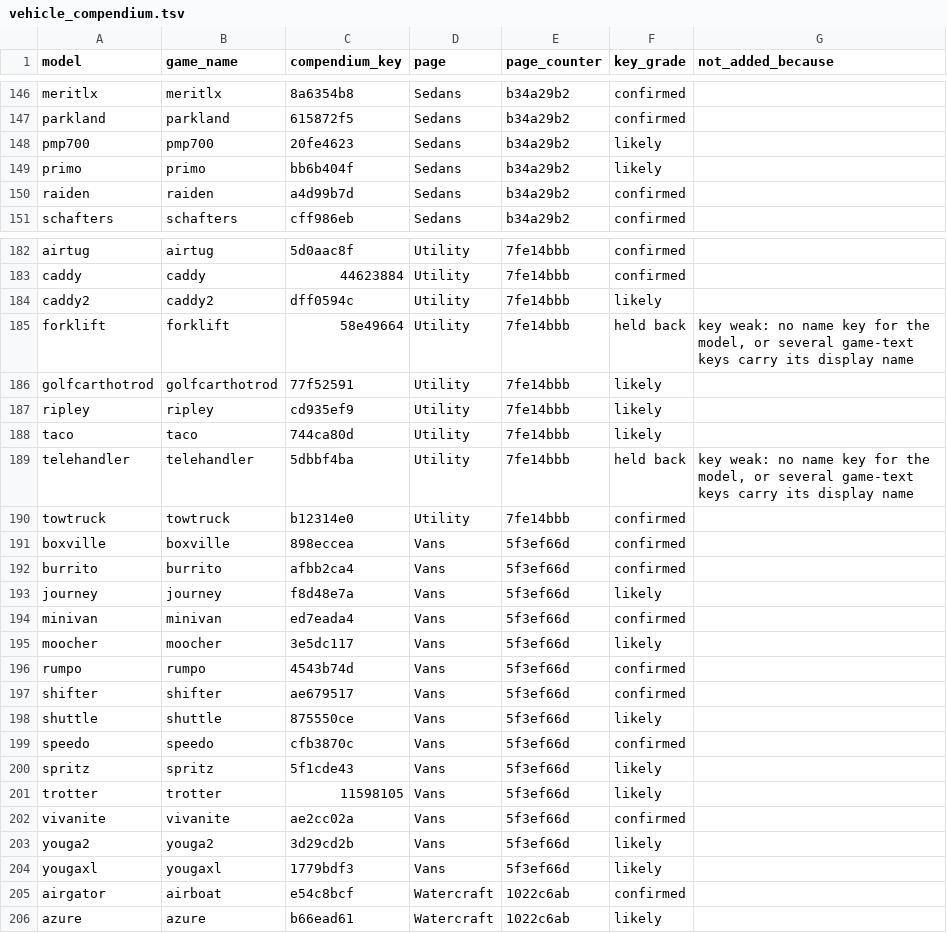
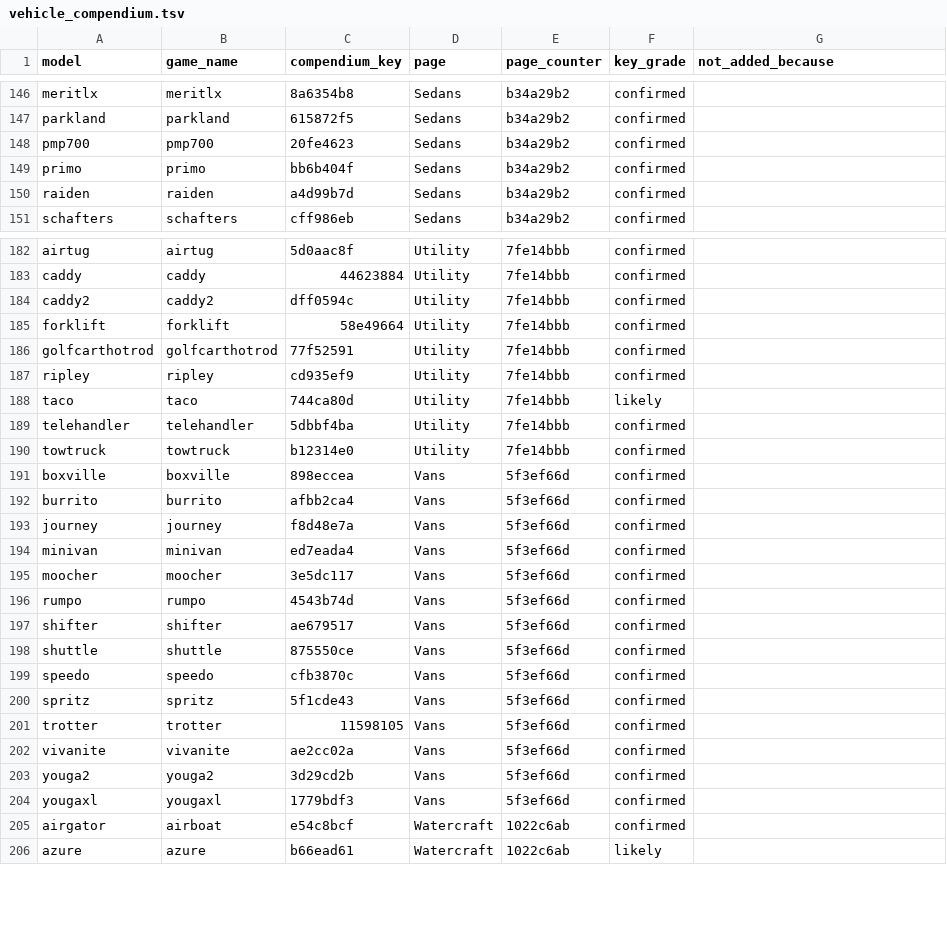
Before and after one commit to NotHGM/gta6-hash-database, a TSV file: data/save/vehicle_compendium.tsv, drawn as a sheet; only a part is shown, gaps mark what is left out; the diff covers the shown part only.

Commit message:
Vehicle compendium: 69 keys confirmed by the game's vehicle data
DurtyFree's vehicles.json gives the gameName of 190 of the 231 page members and agrees with every key seen in a save.
64 keys graded likely and 5 held back as weak are now confirmed: 217 confirmed, 6 likely, 8 held back.

```diff
--- a/data/save/vehicle_compendium.tsv
+++ b/data/save/vehicle_compendium.tsv
@@ -147,4 +147,4 @@ meritlx	meritlx	8a6354b8	Sedans	b34a29b2	confirmed
 parkland	parkland	615872f5	Sedans	b34a29b2	confirmed	
-pmp700	pmp700	20fe4623	Sedans	b34a29b2	likely	
-primo	primo	bb6b404f	Sedans	b34a29b2	likely	
+pmp700	pmp700	20fe4623	Sedans	b34a29b2	confirmed	
+primo	primo	bb6b404f	Sedans	b34a29b2	confirmed	
 raiden	raiden	a4d99b7d	Sedans	b34a29b2	confirmed	
@@ -183,8 +183,8 @@ airtug	airtug	5d0aac8f	Utility	7fe14bbb	confirmed
 caddy	caddy	44623884	Utility	7fe14bbb	confirmed	
-caddy2	caddy2	dff0594c	Utility	7fe14bbb	likely	
-forklift	forklift	58e49664	Utility	7fe14bbb	held back	key weak: no name key for the model, or several game-text keys carry its display name
-golfcarthotrod	golfcarthotrod	77f52591	Utility	7fe14bbb	likely	
-ripley	ripley	cd935ef9	Utility	7fe14bbb	likely	
+caddy2	caddy2	dff0594c	Utility	7fe14bbb	confirmed	
+forklift	forklift	58e49664	Utility	7fe14bbb	confirmed	
+golfcarthotrod	golfcarthotrod	77f52591	Utility	7fe14bbb	confirmed	
+ripley	ripley	cd935ef9	Utility	7fe14bbb	confirmed	
 taco	taco	744ca80d	Utility	7fe14bbb	likely	
-telehandler	telehandler	5dbbf4ba	Utility	7fe14bbb	held back	key weak: no name key for the model, or several game-text keys carry its display name
+telehandler	telehandler	5dbbf4ba	Utility	7fe14bbb	confirmed	
 towtruck	towtruck	b12314e0	Utility	7fe14bbb	confirmed	
@@ -192,14 +192,14 @@ boxville	boxville	898eccea	Vans	5f3ef66d	confirmed
 burrito	burrito	afbb2ca4	Vans	5f3ef66d	confirmed	
-journey	journey	f8d48e7a	Vans	5f3ef66d	likely	
+journey	journey	f8d48e7a	Vans	5f3ef66d	confirmed	
 minivan	minivan	ed7eada4	Vans	5f3ef66d	confirmed	
-moocher	moocher	3e5dc117	Vans	5f3ef66d	likely	
+moocher	moocher	3e5dc117	Vans	5f3ef66d	confirmed	
 rumpo	rumpo	4543b74d	Vans	5f3ef66d	confirmed	
 shifter	shifter	ae679517	Vans	5f3ef66d	confirmed	
-shuttle	shuttle	875550ce	Vans	5f3ef66d	likely	
+shuttle	shuttle	875550ce	Vans	5f3ef66d	confirmed	
 speedo	speedo	cfb3870c	Vans	5f3ef66d	confirmed	
-spritz	spritz	5f1cde43	Vans	5f3ef66d	likely	
-trotter	trotter	11598105	Vans	5f3ef66d	likely	
+spritz	spritz	5f1cde43	Vans	5f3ef66d	confirmed	
+trotter	trotter	11598105	Vans	5f3ef66d	confirmed	
 vivanite	vivanite	ae2cc02a	Vans	5f3ef66d	confirmed	
-youga2	youga2	3d29cd2b	Vans	5f3ef66d	likely	
-yougaxl	yougaxl	1779bdf3	Vans	5f3ef66d	likely	
+youga2	youga2	3d29cd2b	Vans	5f3ef66d	confirmed	
+yougaxl	yougaxl	1779bdf3	Vans	5f3ef66d	confirmed	
 airgator	airboat	e54c8bcf	Watercraft	1022c6ab	confirmed	
```
Also changed, not shown: 58 edited cells elsewhere in this file.
